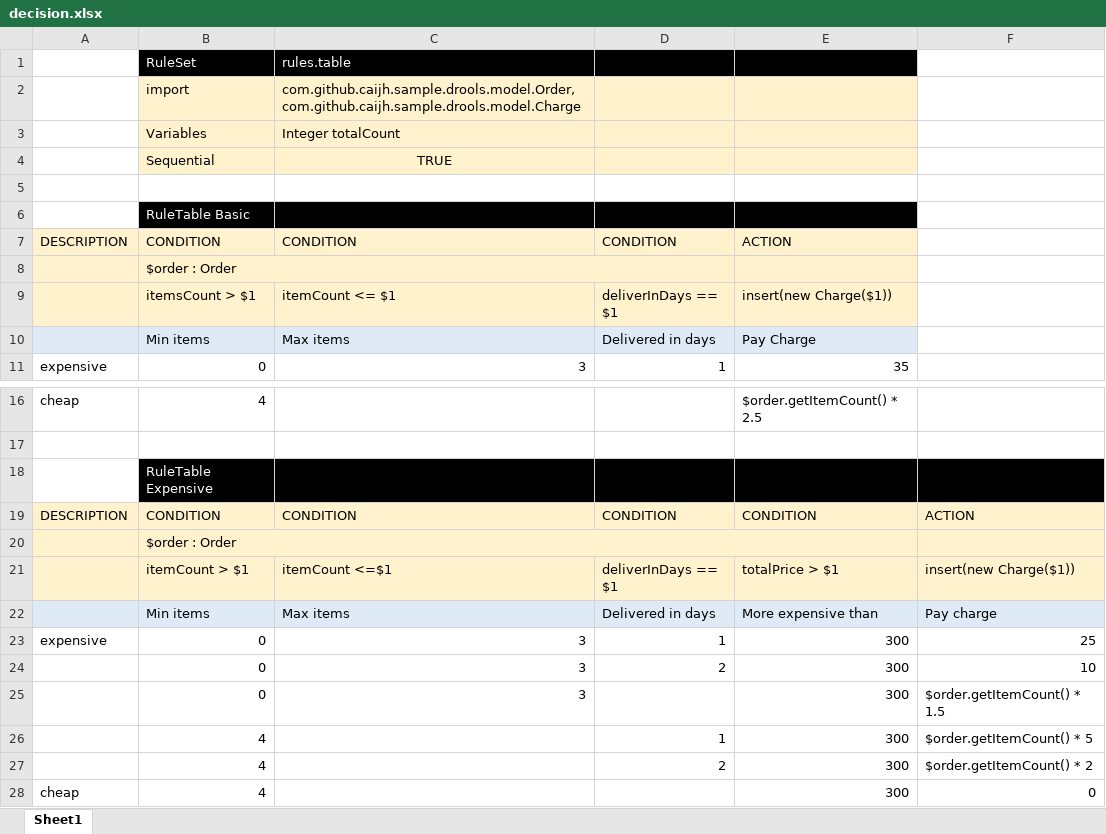
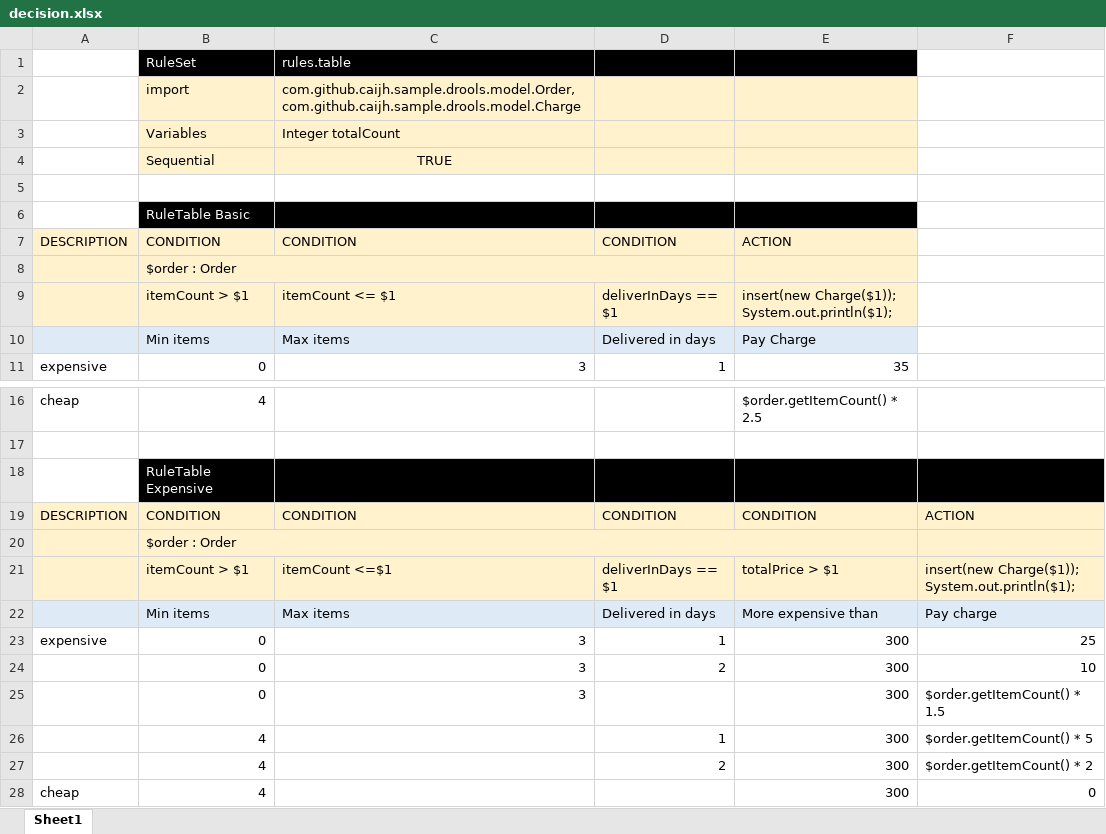
Before and after one commit to caijh/samples, an Excel workbook: sample-drools-spring/src/main/resources/rules/table/decision.xlsx, sheet Sheet1, drawn as a sheet; only a part is shown, gaps mark what is left out; values as stored, in another font and other column widths than the file's, no borders; ↵ is a line break in a cell; the diff names each change by its address in the sheet, - before the commit and + after, or states it on an @@ line.

```diff
--- a/sample-drools-spring/src/main/resources/rules/table/decision.xlsx (sheet Sheet1)
+++ b/sample-drools-spring/src/main/resources/rules/table/decision.xlsx (sheet Sheet1)
-B9: itemsCount > $1
+B9: itemCount > $1
-E9: insert(new Charge($1))
+E9: insert(new Charge($1)); ↵ System.out.println($1);
-F21: insert(new Charge($1))
+F21: insert(new Charge($1)); ↵ System.out.println($1);
```
Also changed, not shown: 2 other files.
